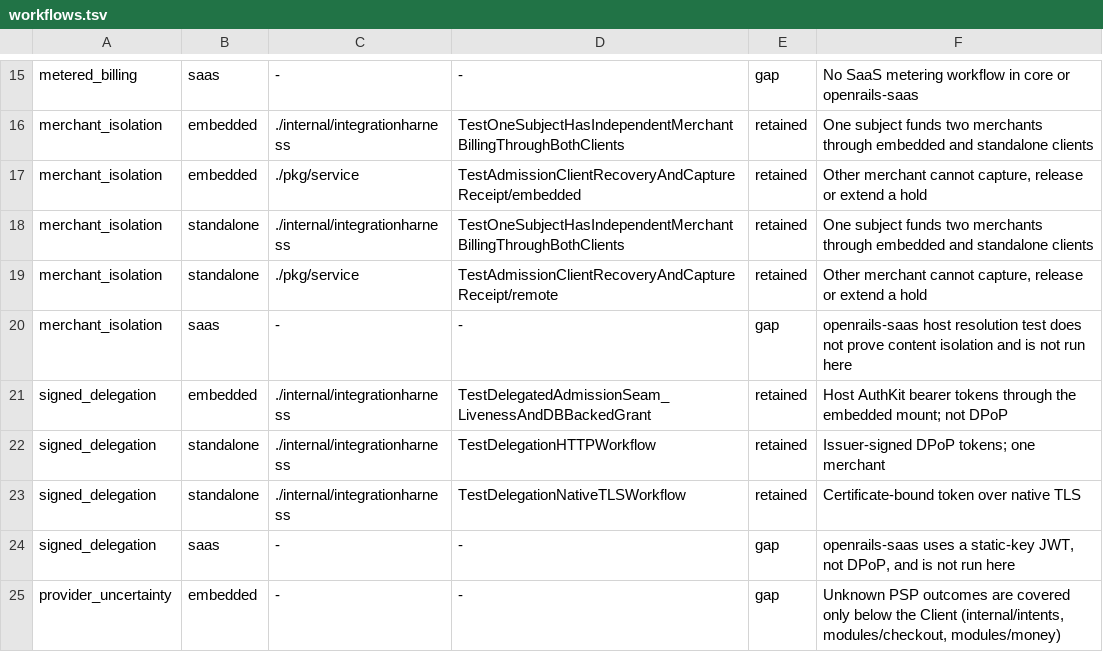
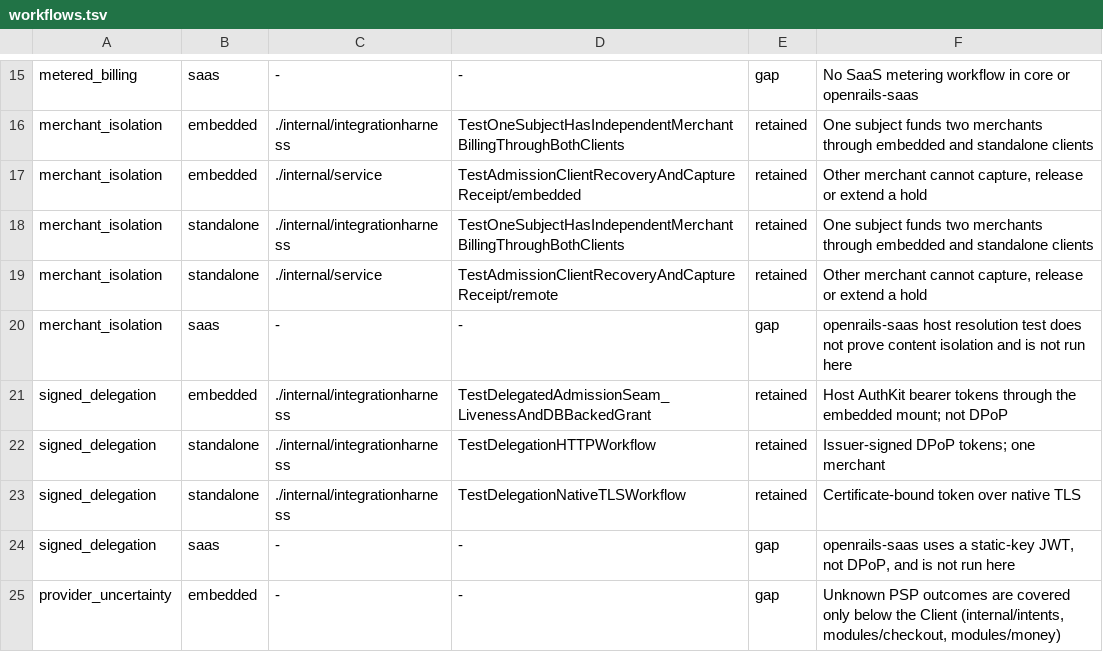
Before and after one commit to open-rails/openrails, a TSV file: compatibility/workflows.tsv, drawn as a sheet; only a part is shown, gaps mark what is left out.

Commit message:
integration fix (#463 x #427): point the workflow manifest at internal/service
#463 moves pkg/service to internal/service; #427 pins two merchant_isolation
cells to tests in that package. Carry in #427 (merges after #463).

```diff
--- a/compatibility/workflows.tsv
+++ b/compatibility/workflows.tsv
@@ -16,5 +16,5 @@ metered_billing	saas	-	-	gap	No SaaS metering workflow in core or openrails-saas
 merchant_isolation	embedded	./internal/integrationharness	TestOneSubjectHasIndependentMerchantBillingThroughBothClients	retained	One subject funds two merchants through embedded and standalone clients
-merchant_isolation	embedded	./pkg/service	TestAdmissionClientRecoveryAndCaptureReceipt/embedded	retained	Other merchant cannot capture, release or extend a hold
+merchant_isolation	embedded	./internal/service	TestAdmissionClientRecoveryAndCaptureReceipt/embedded	retained	Other merchant cannot capture, release or extend a hold
 merchant_isolation	standalone	./internal/integrationharness	TestOneSubjectHasIndependentMerchantBillingThroughBothClients	retained	One subject funds two merchants through embedded and standalone clients
-merchant_isolation	standalone	./pkg/service	TestAdmissionClientRecoveryAndCaptureReceipt/remote	retained	Other merchant cannot capture, release or extend a hold
+merchant_isolation	standalone	./internal/service	TestAdmissionClientRecoveryAndCaptureReceipt/remote	retained	Other merchant cannot capture, release or extend a hold
 merchant_isolation	saas	-	-	gap	openrails-saas host resolution test does not prove content isolation and is not run here
```
